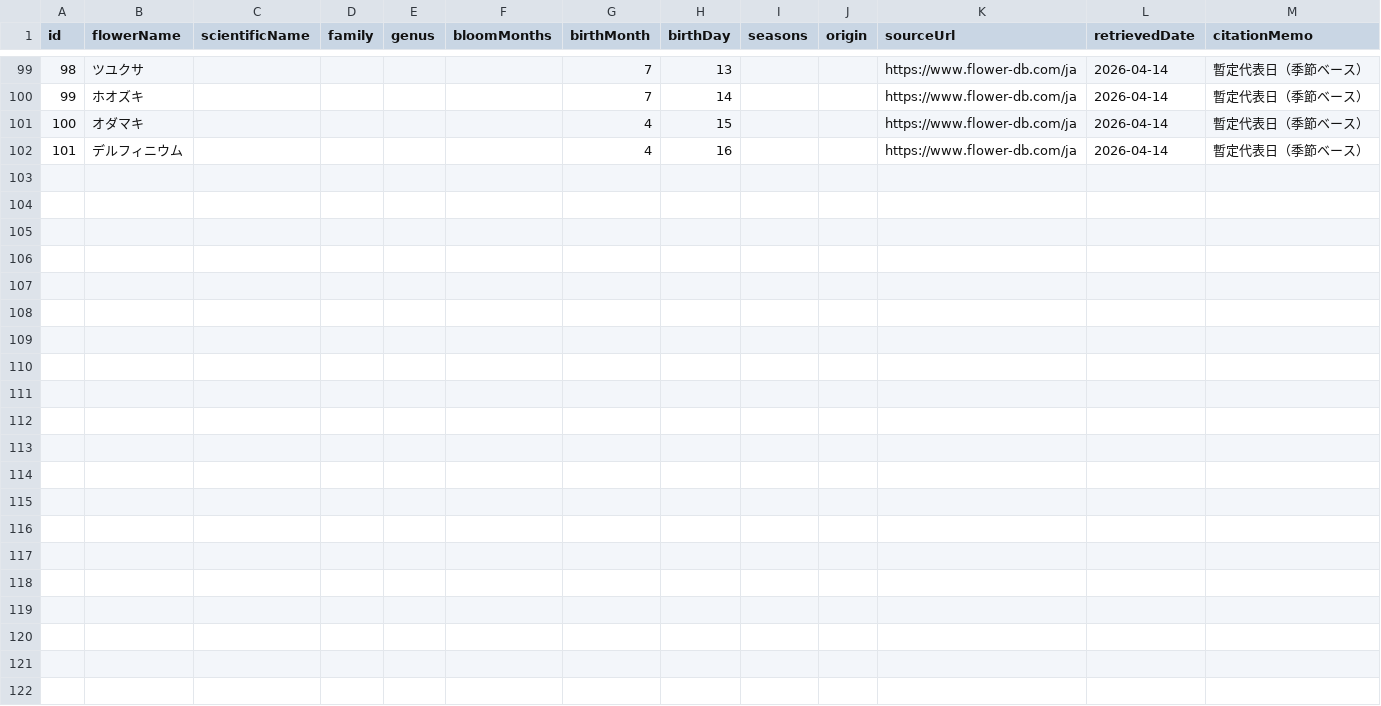
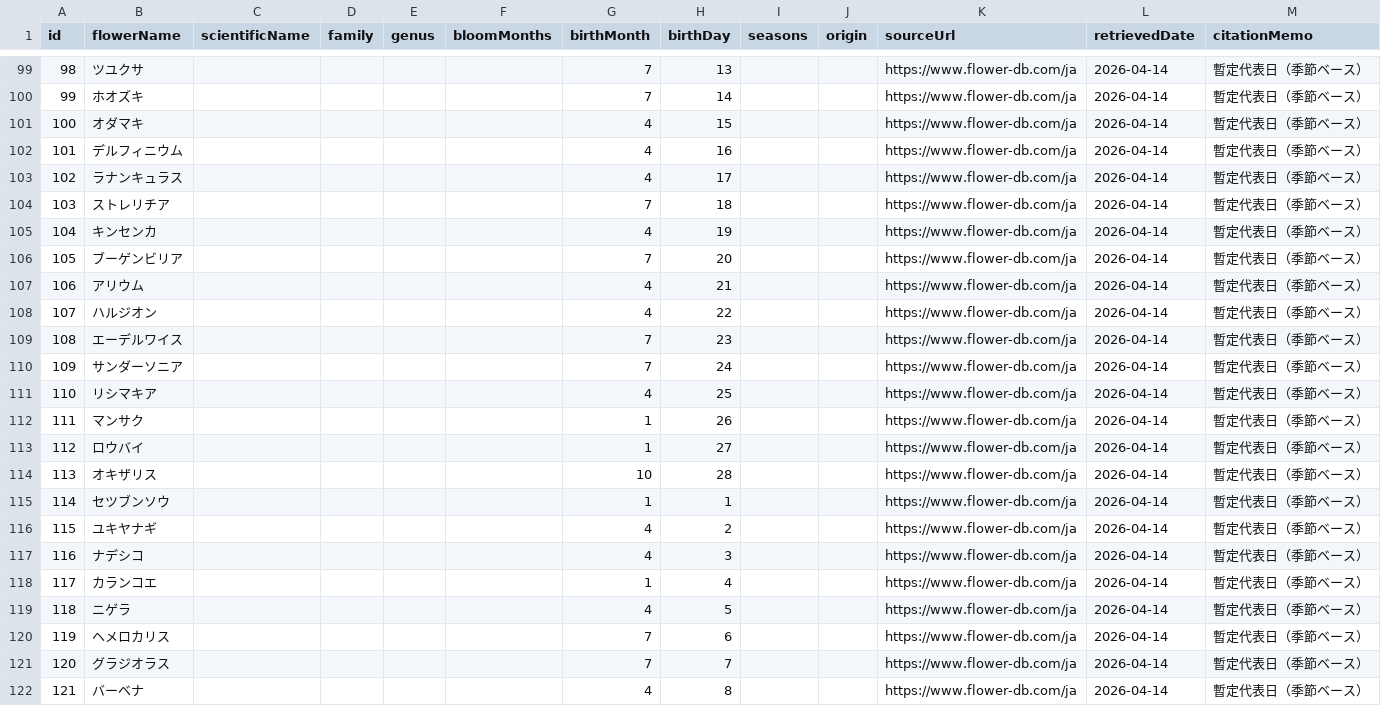
Before and after one commit to sumiyuuma7-art/flowercodex, a CSV file: data/flower_facts_april_sample.csv, drawn as a sheet; only a part is shown, gaps mark what is left out; the diff names each change by its address in the sheet, - before the commit and + after, or states it on an @@ line.

```diff
--- a/data/flower_facts_april_sample.csv
+++ b/data/flower_facts_april_sample.csv
+row 103: 102 | ラナンキュラス |  |  |  |  | 4 | 17 |  |  | https://www.flower-db.com/ja | 2026-04-14 | 暫定代表日（季節ベース）
+row 104: 103 | ストレリチア |  |  |  |  | 7 | 18 |  |  | https://www.flower-db.com/ja | 2026-04-14 | 暫定代表日（季節ベース）
+row 105: 104 | キンセンカ |  |  |  |  | 4 | 19 |  |  | https://www.flower-db.com/ja | 2026-04-14 | 暫定代表日（季節ベース）
+row 106: 105 | ブーゲンビリア |  |  |  |  | 7 | 20 |  |  | https://www.flower-db.com/ja | 2026-04-14 | 暫定代表日（季節ベース）
+row 107: 106 | アリウム |  |  |  |  | 4 | 21 |  |  | https://www.flower-db.com/ja | 2026-04-14 | 暫定代表日（季節ベース）
+row 108: 107 | ハルジオン |  |  |  |  | 4 | 22 |  |  | https://www.flower-db.com/ja | 2026-04-14 | 暫定代表日（季節ベース）
+row 109: 108 | エーデルワイス |  |  |  |  | 7 | 23 |  |  | https://www.flower-db.com/ja | 2026-04-14 | 暫定代表日（季節ベース）
+row 110: 109 | サンダーソニア |  |  |  |  | 7 | 24 |  |  | https://www.flower-db.com/ja | 2026-04-14 | 暫定代表日（季節ベース）
+row 111: 110 | リシマキア |  |  |  |  | 4 | 25 |  |  | https://www.flower-db.com/ja | 2026-04-14 | 暫定代表日（季節ベース）
+row 112: 111 | マンサク |  |  |  |  | 1 | 26 |  |  | https://www.flower-db.com/ja | 2026-04-14 | 暫定代表日（季節ベース）
+row 113: 112 | ロウバイ |  |  |  |  | 1 | 27 |  |  | https://www.flower-db.com/ja | 2026-04-14 | 暫定代表日（季節ベース）
+row 114: 113 | オキザリス |  |  |  |  | 10 | 28 |  |  | https://www.flower-db.com/ja | 2026-04-14 | 暫定代表日（季節ベース）
+row 115: 114 | セツブンソウ |  |  |  |  | 1 | 1 |  |  | https://www.flower-db.com/ja | 2026-04-14 | 暫定代表日（季節ベース）
+row 116: 115 | ユキヤナギ |  |  |  |  | 4 | 2 |  |  | https://www.flower-db.com/ja | 2026-04-14 | 暫定代表日（季節ベース）
+row 117: 116 | ナデシコ |  |  |  |  | 4 | 3 |  |  | https://www.flower-db.com/ja | 2026-04-14 | 暫定代表日（季節ベース）
+row 118: 117 | カランコエ |  |  |  |  | 1 | 4 |  |  | https://www.flower-db.com/ja | 2026-04-14 | 暫定代表日（季節ベース）
+row 119: 118 | ニゲラ |  |  |  |  | 4 | 5 |  |  | https://www.flower-db.com/ja | 2026-04-14 | 暫定代表日（季節ベース）
+row 120: 119 | ヘメロカリス |  |  |  |  | 7 | 6 |  |  | https://www.flower-db.com/ja | 2026-04-14 | 暫定代表日（季節ベース）
+row 121: 120 | グラジオラス |  |  |  |  | 7 | 7 |  |  | https://www.flower-db.com/ja | 2026-04-14 | 暫定代表日（季節ベース）
+row 122: 121 | バーベナ |  |  |  |  | 4 | 8 |  |  | https://www.flower-db.com/ja | 2026-04-14 | 暫定代表日（季節ベース）
```
Also changed, not shown: data/flowers.csv, 2 other files.
